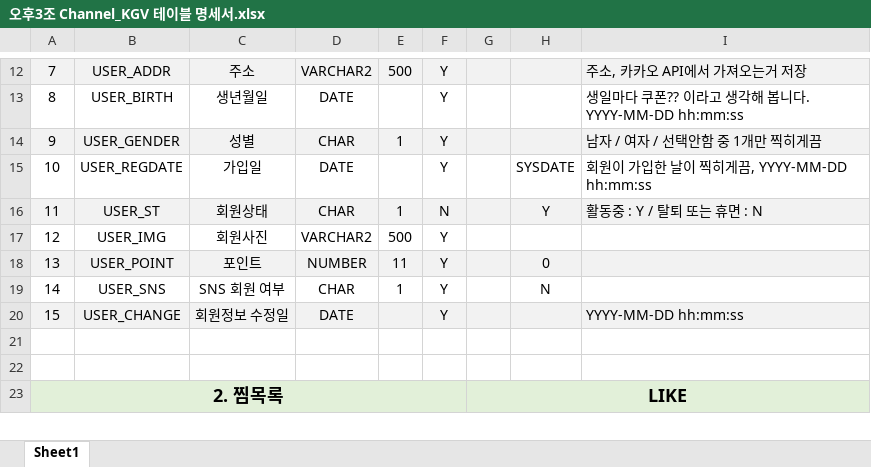
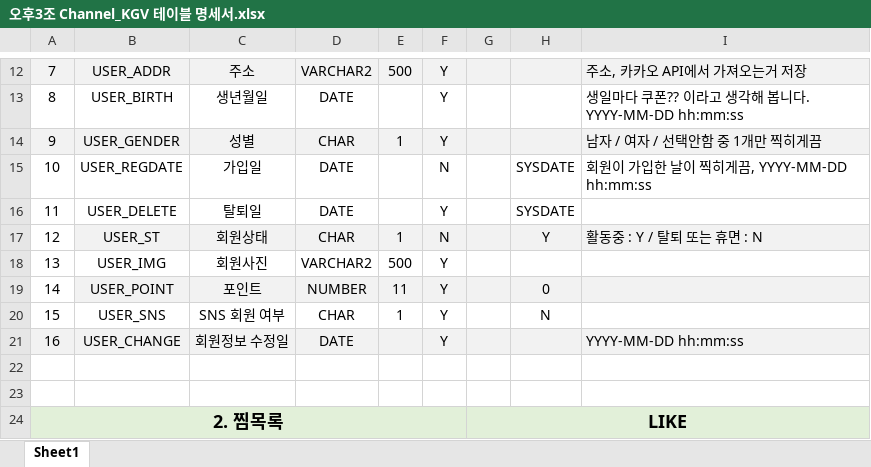
Before and after one commit to rjrjsktl/KH_FINAL_PROJECT, an Excel workbook: DB/오후3조 Channel_KGV 테이블 명세서.xlsx, sheet Sheet1, drawn as a sheet; only a part is shown, gaps mark what is left out; values as stored, in another font and other column widths than the file's, no borders; addresses are those after the commit; the diff names each change by its address in the sheet, - before the commit and + after, or states it on an @@ line.

```diff
--- a/DB/오후3조 Channel_KGV 테이블 명세서.xlsx (sheet Sheet1)
+++ b/DB/오후3조 Channel_KGV 테이블 명세서.xlsx (sheet Sheet1)
-F15: Y
+F15: N
+row 16: 11 | USER_DELETE | 탈퇴일 | DATE |  | Y |  | SYSDATE
-A17: 11
+A17: 12
-A17 fill: #F2F2F2
+A17 fill: none
-A18: 12
+A18: 13
-A19: 13
+A19: 14
-A19 fill: #F2F2F2
+A19 fill: none
-A20: 14
+A20: 15
-A21: 15
+A21: 16
```
Also changed, not shown: 4 other files.
